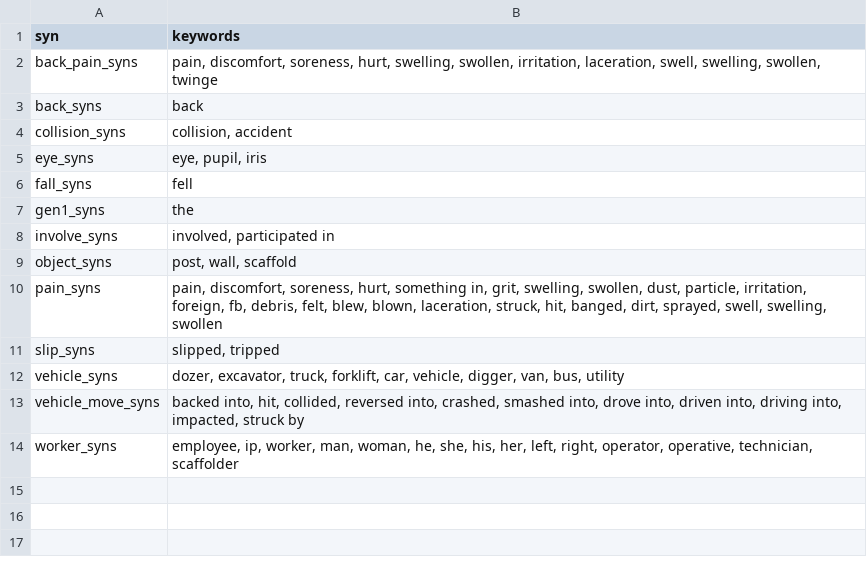
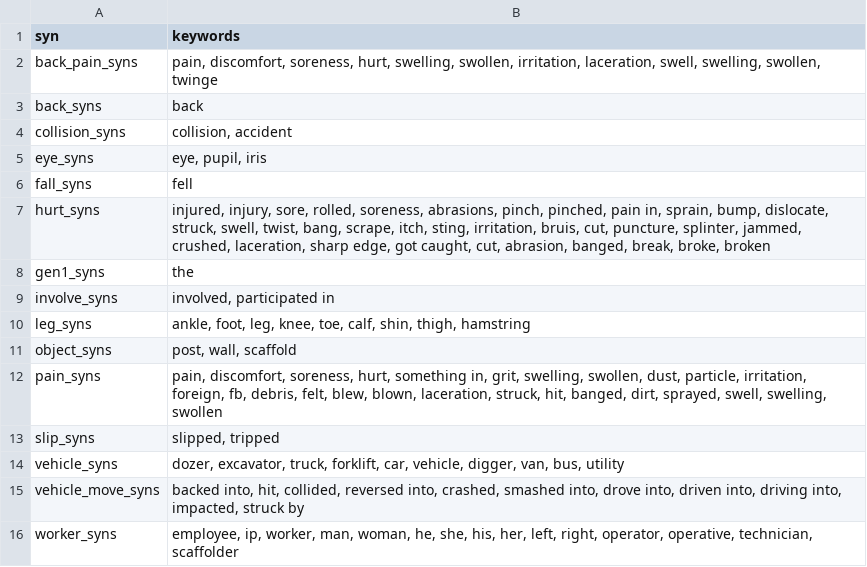
Before and after one commit to 3minuterecord/safety_report_topic_classification, a CSV file: synonyms.csv, drawn as a sheet.

Commit message:
Add leg injury rule

```diff
--- a/synonyms.csv
+++ b/synonyms.csv
@@ -6,4 +6,6 @@ eye_syns,"eye, pupil, iris"
 fall_syns,fell
+hurt_syns,"injured, injury, sore, rolled, soreness, abrasions, pinch, pinched, pain in, sprain, bump, dislocate, struck, swell, twist, bang, scrape, itch, sting, irritation, bruis, cut, puncture, splinter, jammed, crushed, laceration, sharp edge, got caught, cut, abrasion, banged, break, broke, broken"
 gen1_syns,the
 involve_syns,"involved, participated in"
+leg_syns,"ankle, foot, leg, knee, toe, calf, shin, thigh, hamstring"
 object_syns,"post, wall, scaffold"
```
Also changed, not shown: rules.csv, 4 other files.
